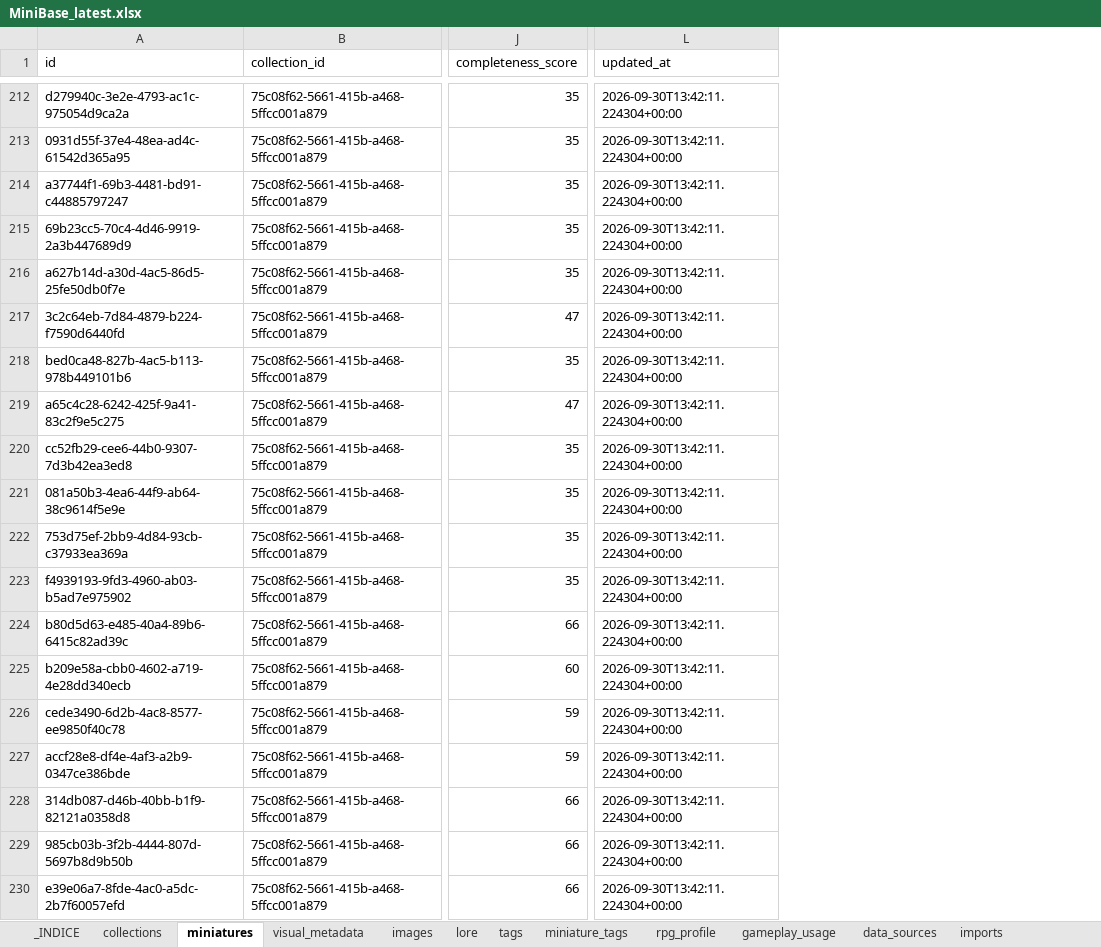
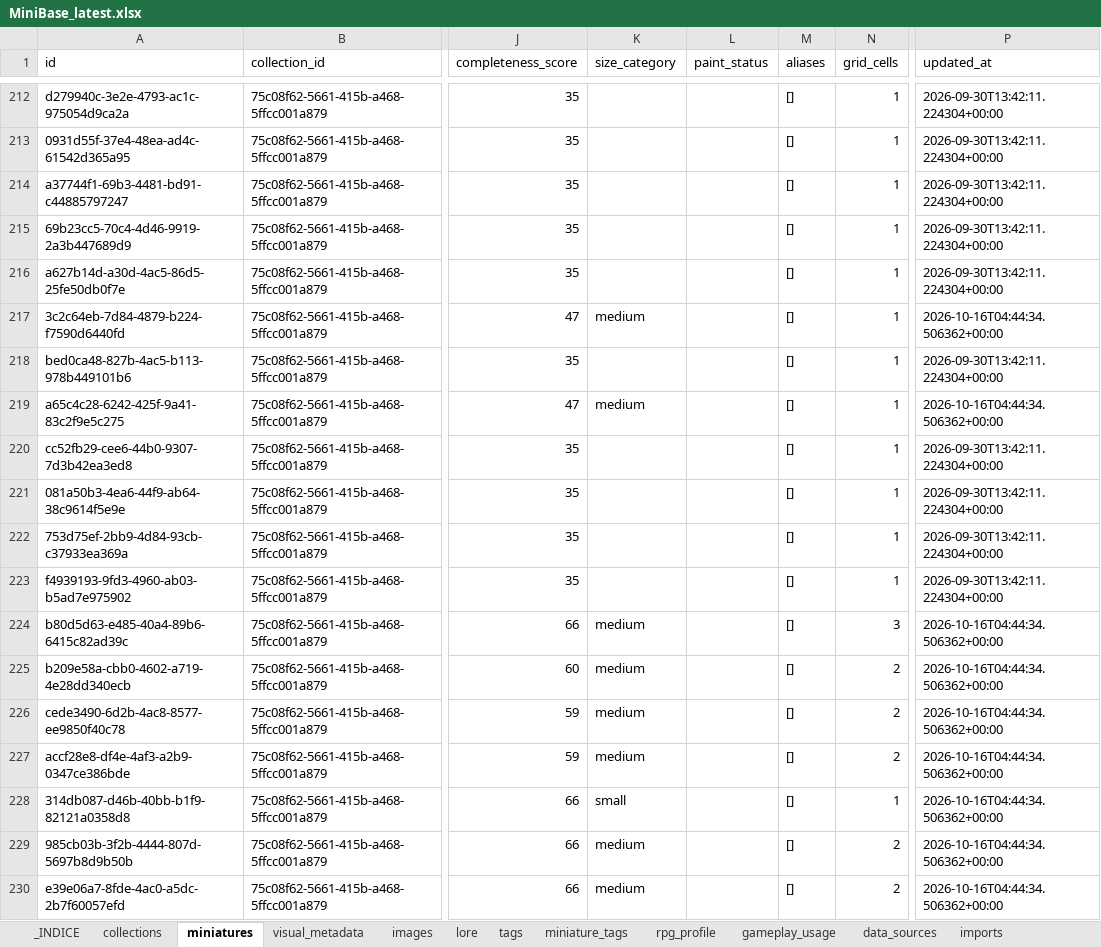
Before and after one commit to blackars/MiniBase-Web, an Excel workbook: backups/MiniBase_latest.xlsx, sheet miniatures, drawn as a sheet; only a part is shown, gaps mark what is left out; values as stored, in another font and other column widths than the file's, no borders; addresses are those after the commit; the diff covers the shown part only; the diff names each change by its address in the sheet, - before the commit and + after, or states it on an @@ line.

```diff
--- a/backups/MiniBase_latest.xlsx (sheet miniatures)
+++ b/backups/MiniBase_latest.xlsx (sheet miniatures)
+column K (size_category), rows 217-230: medium |  | medium |  |  |  |  | medium | medium | medium | medium | small | medium | medium
+column L (paint_status), empty
+column M (aliases), rows 212-230: all []
+column N (grid_cells), rows 212-230: 1 | 1 | 1 | 1 | 1 | 1 | 1 | 1 | 1 | 1 | 1 | 1 | 3 | 2 | 2 | 2 | 1 | 2 | 2
-P217 (updated_at): 2026-09-30T13:42:11.224304+00:00
+P217 (updated_at): 2026-10-16T04:44:34.506362+00:00
-P219 (updated_at): 2026-09-30T13:42:11.224304+00:00
+P219 (updated_at): 2026-10-16T04:44:34.506362+00:00
-P224:P230 (updated_at): 2026-09-30T13:42:11.224304+00:00
+P224:P230 (updated_at): 2026-10-16T04:44:34.506362+00:00
```
Also changed, not shown: 41 added rows, 41 removed rows, 29 moved rows and 513 edited cells elsewhere in this sheet, sheet missing_fields, sheet images, sheet gameplay_usage, sheet visual_metadata, sheet _INDICE, sheet miniature_tags, 2 more sheets, 10 other files.
